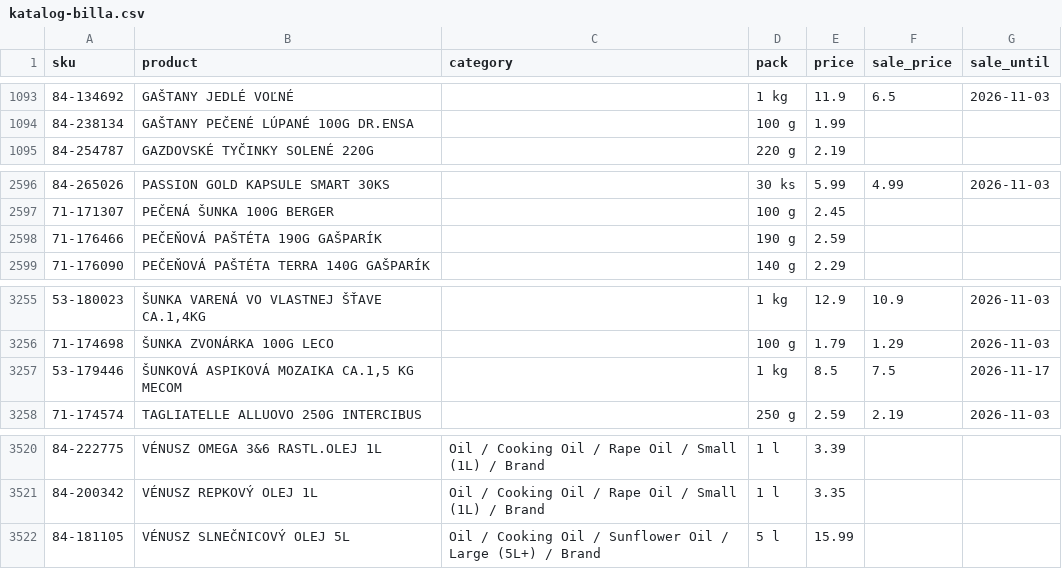
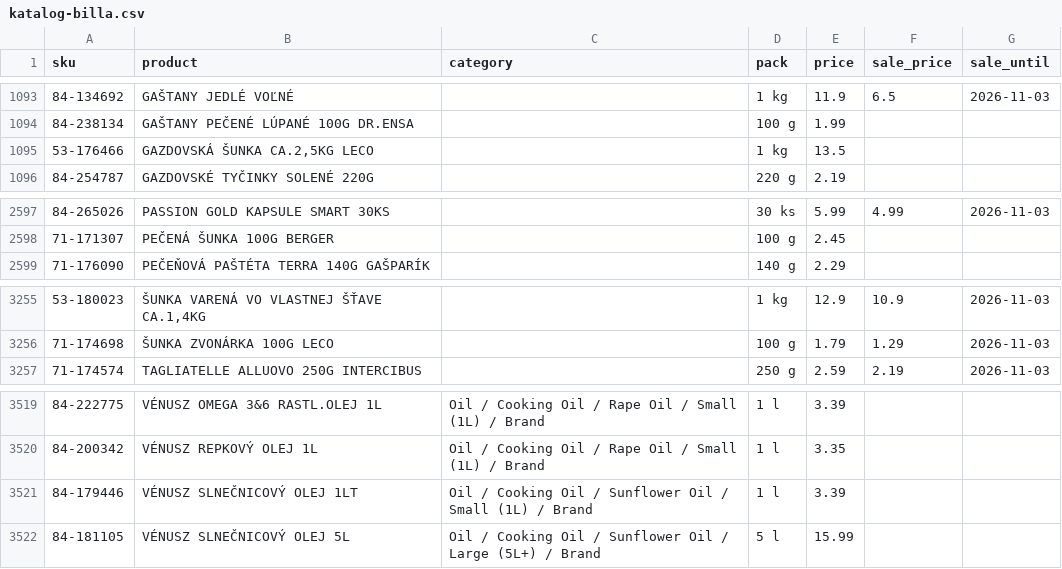
Before and after one commit to stromokocur5/receptio, a CSV file: content/katalog-billa.csv, drawn as a sheet; only a part is shown, gaps mark what is left out; removed rows and columns are numbered as before the commit, all else as after; the diff names each change by its address in the sheet, - before the commit and + after, or states it on an @@ line.

```diff
--- a/content/katalog-billa.csv
+++ b/content/katalog-billa.csv
+row 1095: 53-176466 | GAZDOVSKÁ ŠUNKA CA.2,5KG LECO |  | 1 kg | 13.5
-row 2598: 71-176466 | PEČEŇOVÁ PAŠTÉTA 190G GAŠPARÍK |  | 190 g | 2.59
-row 3257: 53-179446 | ŠUNKOVÁ ASPIKOVÁ MOZAIKA CA.1,5 KG MECOM |  | 1 kg | 8.5 | 7.5 | 2026-11-17
+row 3521: 84-179446 | VÉNUSZ SLNEČNICOVÝ OLEJ 1LT | Oil / Cooking Oil / Sunflower Oil / Small (1L) / Brand | 1 l | 3.39
```
Also changed, not shown: content/katalog-kosik-sk.csv, content/price-history-kaufland.csv, 7 other files.
